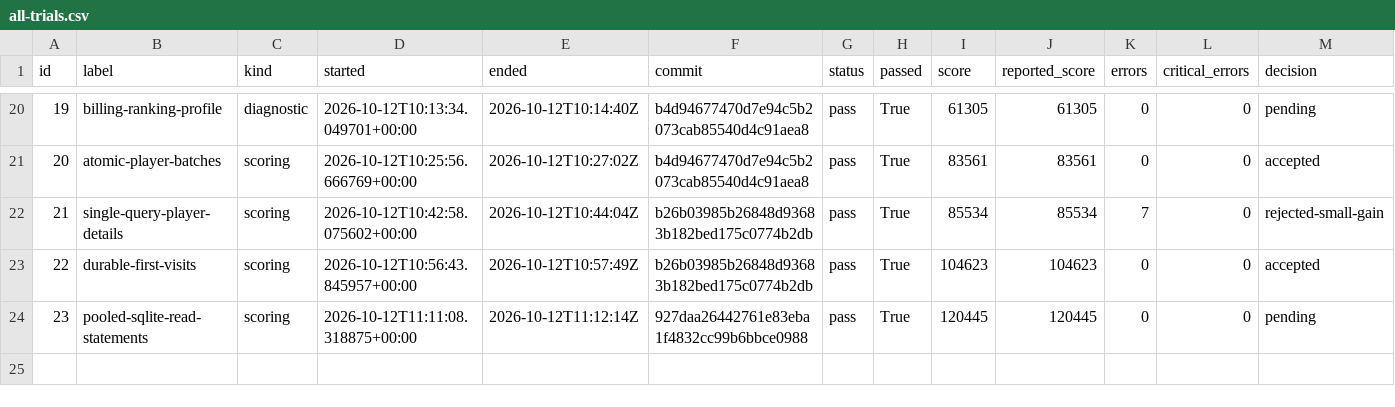
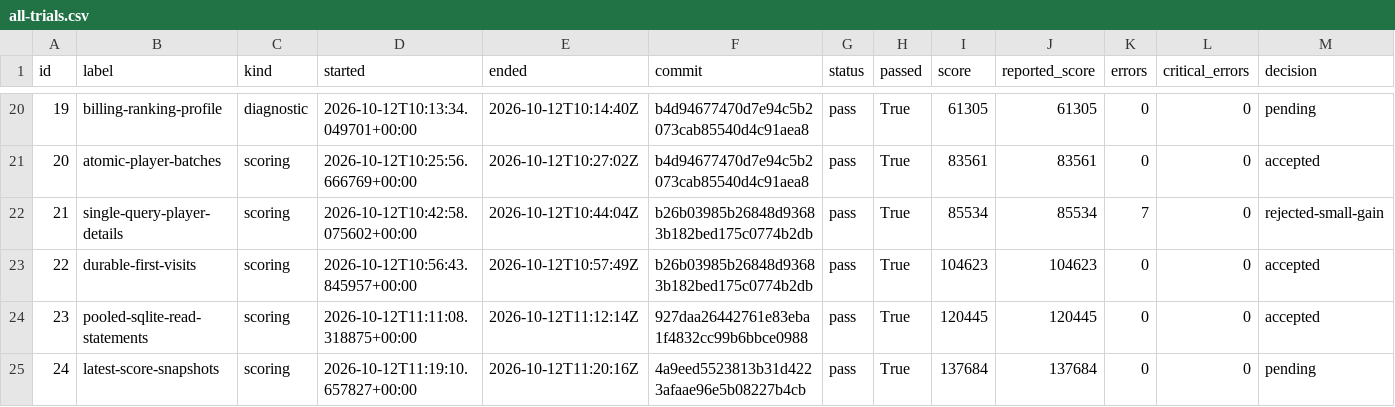
Before and after one commit to hiroto7/isucon12-qualify, a CSV file: local-benchmark/all-trials.csv, drawn as a sheet; only a part is shown, gaps mark what is left out.

Commit message:
Publish immutable latest-score snapshots after successful replacement

```diff
--- a/local-benchmark/all-trials.csv
+++ b/local-benchmark/all-trials.csv
@@ -23,2 +23,3 @@ id,label,kind,started,ended,commit,status,passed,score,reported_score,errors,cri
 22,durable-first-visits,scoring,2026-10-12T10:56:43.845957+00:00,2026-10-12T10:57:49Z,b26b03985b26848d93683b182bed175c0774b2db,pass,True,104623,104623,0,0,accepted
-23,pooled-sqlite-read-statements,scoring,2026-10-12T11:11:08.318875+00:00,2026-10-12T11:12:14Z,927daa26442761e83eba1f4832cc99b6bbce0988,pass,True,120445,120445,0,0,pending
+23,pooled-sqlite-read-statements,scoring,2026-10-12T11:11:08.318875+00:00,2026-10-12T11:12:14Z,927daa26442761e83eba1f4832cc99b6bbce0988,pass,True,120445,120445,0,0,accepted
+24,latest-score-snapshots,scoring,2026-10-12T11:19:10.657827+00:00,2026-10-12T11:20:16Z,4a9eed5523813b31d4223afaae96e5b08227b4cb,pass,True,137684,137684,0,0,pending
```
Also changed, not shown: 12 other files.
